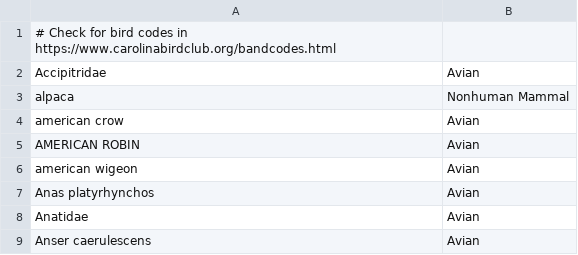
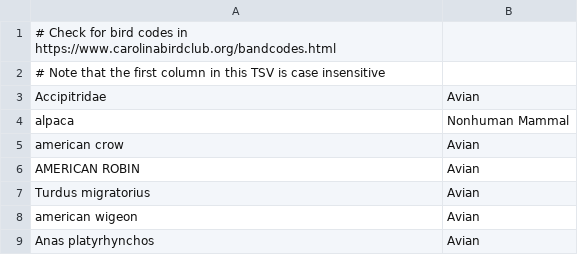
Before and after one commit to nextstrain/avian-flu, a TSV file: ingest/build-configs/ncbi/defaults/host-map.tsv, drawn as a sheet; only a part is shown; the shorter side is filled out with more unchanged rows.

Commit message:
Update host-map TSV
Closes #89

```diff
--- a/ingest/build-configs/ncbi/defaults/host-map.tsv
+++ b/ingest/build-configs/ncbi/defaults/host-map.tsv
@@ -1,2 +1,3 @@
 # Check for bird codes in https://www.carolinabirdclub.org/bandcodes.html
+# Note that the first column in this TSV is case insensitive
 Accipitridae	Avian
@@ -5,2 +6,3 @@ american crow	Avian
 AMERICAN ROBIN	Avian
+Turdus migratorius	Avian
 american wigeon	Avian
```
